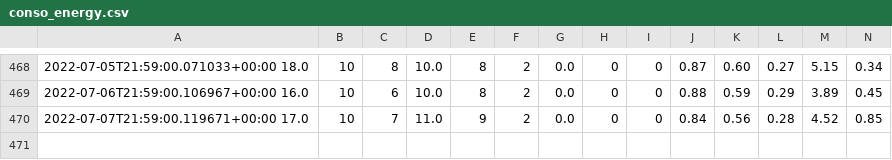
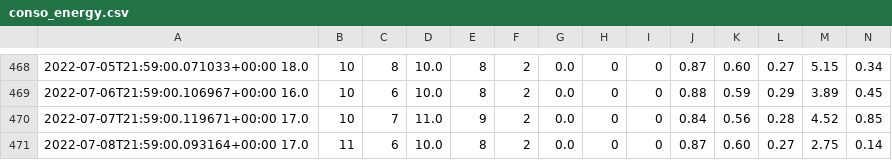
Before and after one commit to remycrochon/home-assistant, a CSV file: conso_energy.csv, drawn as a sheet; only a part is shown, gaps mark what is left out; rows hold the shown columns only; the diff names each change by its address in the sheet, - before the commit and + after, or states it on an @@ line.

```diff
--- a/conso_energy.csv
+++ b/conso_energy.csv
+row 471: 2022-07-08T21:59:00.093164+00:00 17.0 | 11 | 6 | 10.0 | 8 | 2 | 0.0 | 0 | 0 | 0.87 | 0.60 | 0.27 | 2.75 | 0.14
```
Also changed, not shown: conso_piscine.csv, 1 other file.
